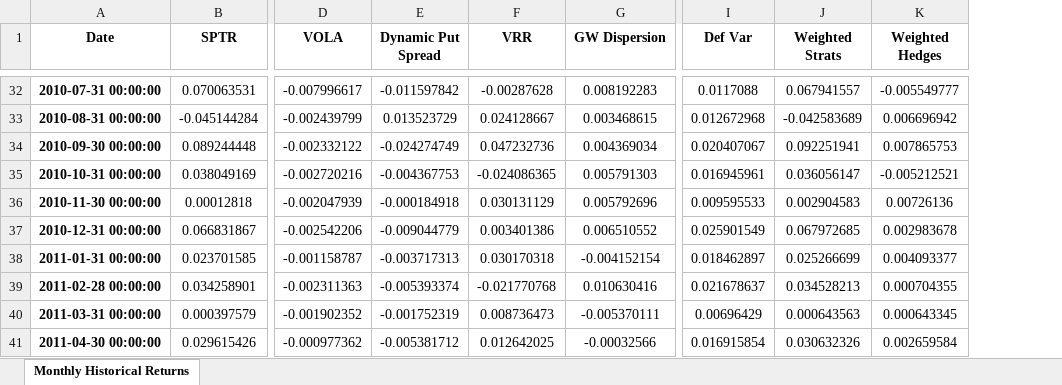
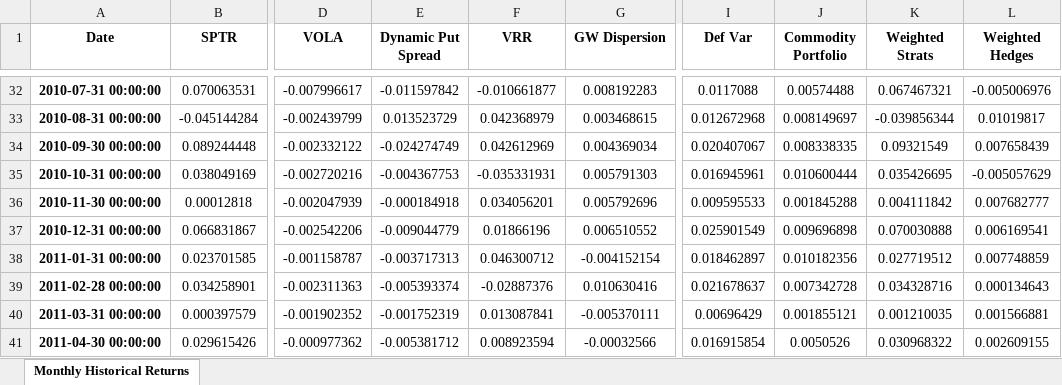
Before and after one commit to pforjoe/SAA, an Excel workbook: data/time_series/equity_hedge_data.xlsx, sheet Monthly Historical Returns, drawn as a sheet; only a part is shown, gaps mark what is left out; values as stored, in another font and other column widths than the file's, no borders; conditional formats not drawn; addresses are those after the commit; the diff covers the shown part only; the diff names each change by its address in the sheet, - before the commit and + after, or states it on an @@ line.

Commit message:
Update Index Data and equity hedge data 4/28/2023

```diff
--- a/data/time_series/equity_hedge_data.xlsx (sheet Monthly Historical Returns)
+++ b/data/time_series/equity_hedge_data.xlsx (sheet Monthly Historical Returns)
+column J (Commodity Portfolio), rows 32-41: 0.00574488 | 0.008149697 | 0.008338335 | 0.010600444 | 0.001845288 | 0.009696898 | 0.010182356 | 0.007342728 | 0.001855121 | 0.0050526
-F32 (VRR): -0.00287628
+F32 (VRR): -0.010661877
-K32 (Weighted Strats): 0.067941557
+K32 (Weighted Strats): 0.067467321
-L32 (Weighted Hedges): -0.005549777
+L32 (Weighted Hedges): -0.005006976
-F33 (VRR): 0.024128667
+F33 (VRR): 0.042368979
-K33 (Weighted Strats): -0.042583689
+K33 (Weighted Strats): -0.039856344
-L33 (Weighted Hedges): 0.006696942
+L33 (Weighted Hedges): 0.01019817
-F34 (VRR): 0.047232736
+F34 (VRR): 0.042612969
-K34 (Weighted Strats): 0.092251941
+K34 (Weighted Strats): 0.09321549
-L34 (Weighted Hedges): 0.007865753
+L34 (Weighted Hedges): 0.007658439
-F35 (VRR): -0.024086365
+F35 (VRR): -0.035331931
-K35 (Weighted Strats): 0.036056147
+K35 (Weighted Strats): 0.035426695
-L35 (Weighted Hedges): -0.005212521
+L35 (Weighted Hedges): -0.005057629
-F36 (VRR): 0.030131129
+F36 (VRR): 0.034056201
-K36 (Weighted Strats): 0.002904583
+K36 (Weighted Strats): 0.004111842
-L36 (Weighted Hedges): 0.00726136
+L36 (Weighted Hedges): 0.007682777
-F37 (VRR): 0.003401386
+F37 (VRR): 0.01866196
-K37 (Weighted Strats): 0.067972685
+K37 (Weighted Strats): 0.070030888
-L37 (Weighted Hedges): 0.002983678
+L37 (Weighted Hedges): 0.006169541
-F38 (VRR): 0.030170318
+F38 (VRR): 0.046300712
-K38 (Weighted Strats): 0.025266699
+K38 (Weighted Strats): 0.027719512
-L38 (Weighted Hedges): 0.004093377
+L38 (Weighted Hedges): 0.007748859
-F39 (VRR): -0.021770768
+F39 (VRR): -0.02887376
-K39 (Weighted Strats): 0.034528213
+K39 (Weighted Strats): 0.034328716
-L39 (Weighted Hedges): 0.000704355
+L39 (Weighted Hedges): 0.000134643
-F40 (VRR): 0.008736473
+F40 (VRR): 0.013087841
-K40 (Weighted Strats): 0.000643563
+K40 (Weighted Strats): 0.001210035
-L40 (Weighted Hedges): 0.000643345
+L40 (Weighted Hedges): 0.001566881
-F41 (VRR): 0.012642025
+F41 (VRR): 0.008923594
-K41 (Weighted Strats): 0.030632326
+K41 (Weighted Strats): 0.030968322
-L41 (Weighted Hedges): 0.002659584
+L41 (Weighted Hedges): 0.002609155
```
Also changed, not shown: 1 added row and 469 edited cells elsewhere in this sheet, data/index_data.xlsx.
